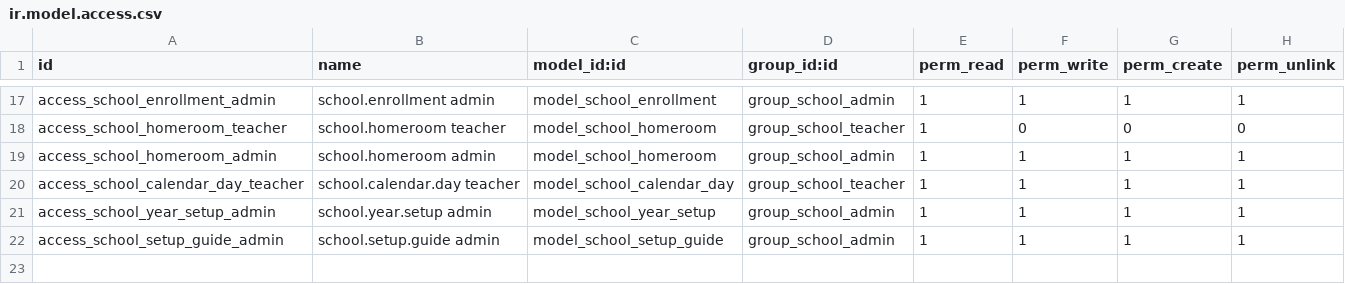
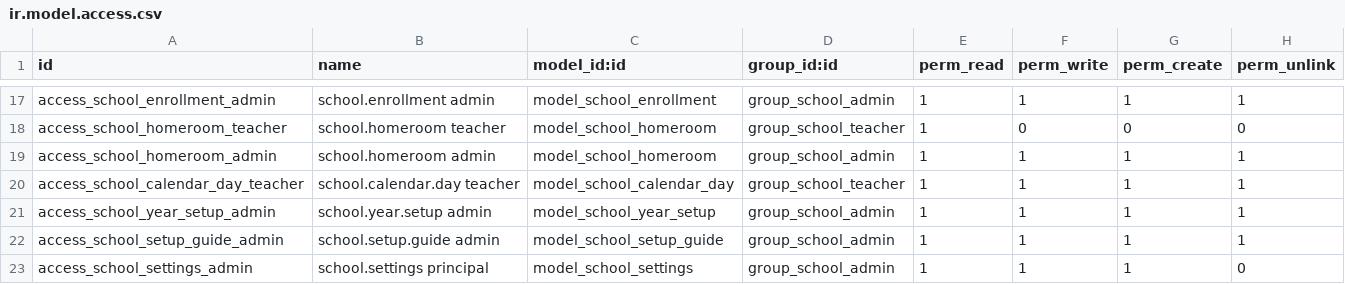
Before and after one commit to servantmechanic/horizonforge-addons, a CSV file: horizonforge_school_core/security/ir.model.access.csv, drawn as a sheet; only a part is shown, gaps mark what is left out; the diff names each change by its address in the sheet, - before the commit and + after, or states it on an @@ line.

```diff
--- a/horizonforge_school_core/security/ir.model.access.csv
+++ b/horizonforge_school_core/security/ir.model.access.csv
+row 23: access_school_settings_admin | school.settings principal | model_school_settings | group_school_admin | 1 | 1 | 1 | 0
```
Also changed, not shown: 23 other files.
